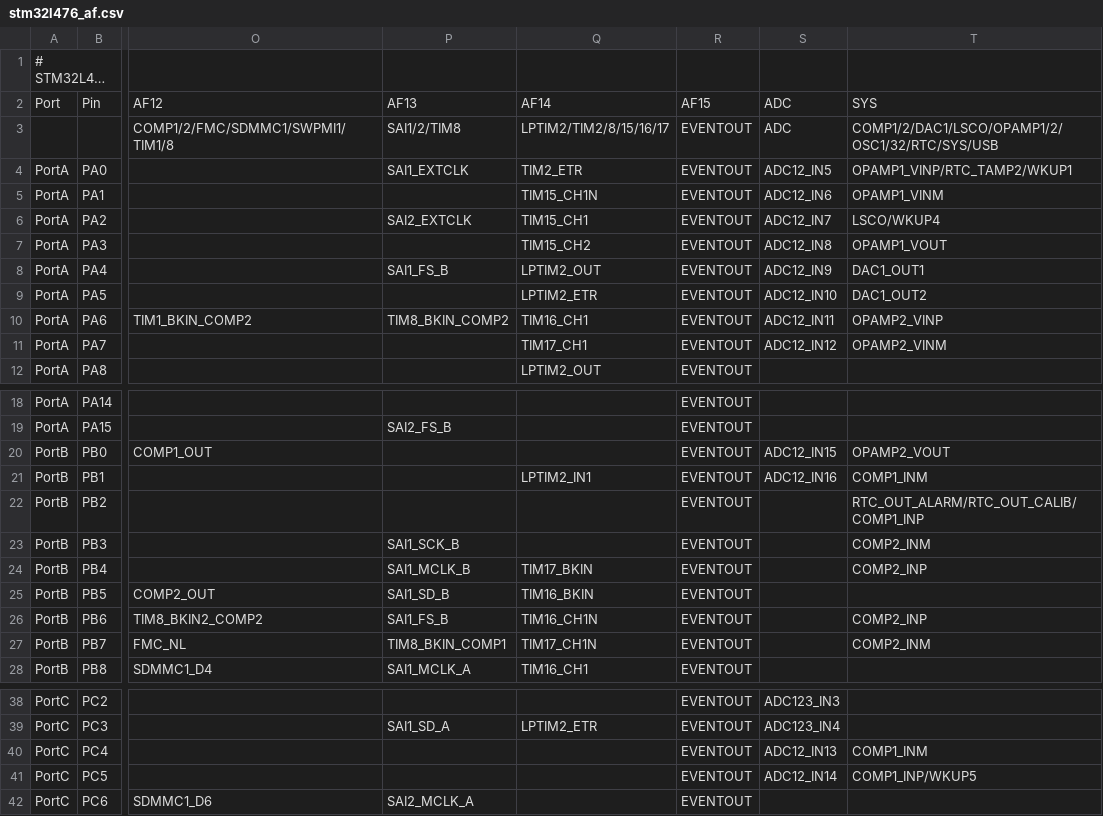
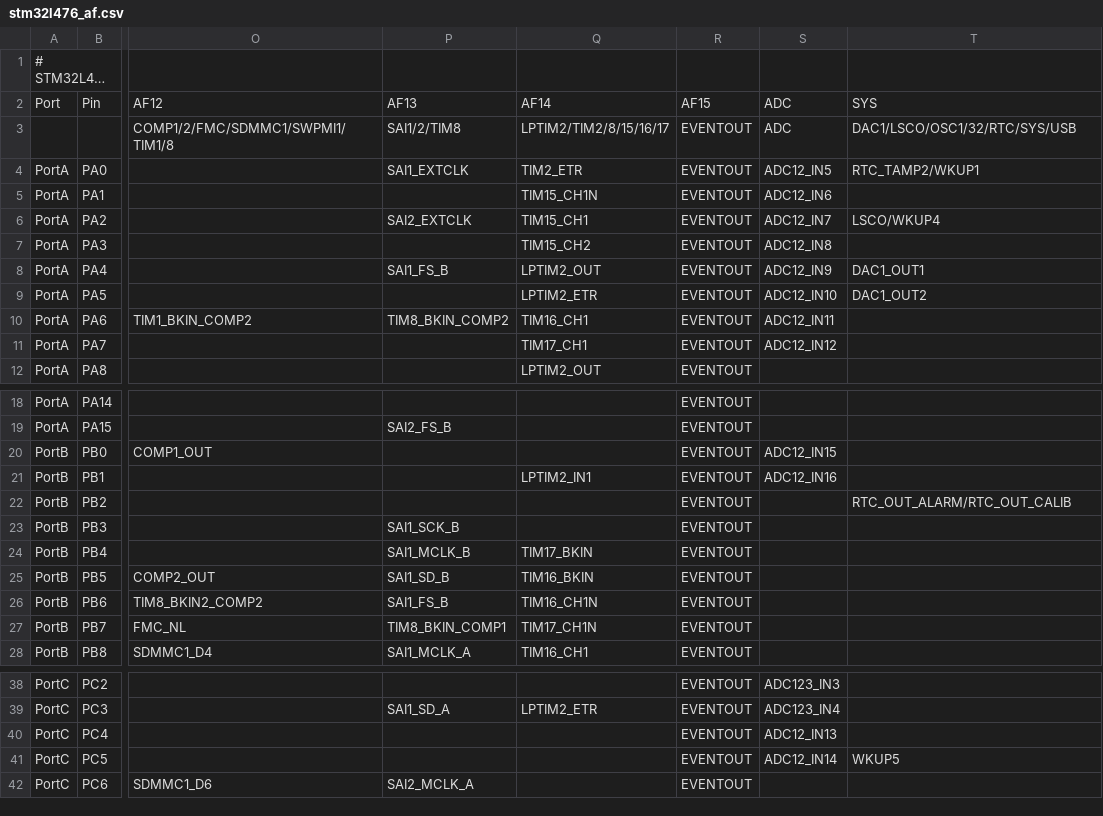
Before and after one commit to andrewleech/micropython, a CSV file: ports/stm32/boards/stm32l476_af.csv, drawn as a sheet; only a part is shown, gaps mark what is left out; long unchanged cells end in …; the diff names each change by its address in the sheet, - before the commit and + after, or states it on an @@ line.

```diff
--- a/ports/stm32/boards/stm32l476_af.csv
+++ b/ports/stm32/boards/stm32l476_af.csv
-T3: COMP1/2/DAC1/LSCO/OPAMP1/2/OSC1/32/RTC/SYS/USB
+T3: DAC1/LSCO/OSC1/32/RTC/SYS/USB
-T4: OPAMP1_VINP/RTC_TAMP2/WKUP1
+T4: RTC_TAMP2/WKUP1
-T5: OPAMP1_VINM
+T5: (empty)
-T7: OPAMP1_VOUT
+T7: (empty)
-T10: OPAMP2_VINP
+T10: (empty)
-T11: OPAMP2_VINM
+T11: (empty)
-T20: OPAMP2_VOUT
+T20: (empty)
-T21: COMP1_INM
+T21: (empty)
-T22: RTC_OUT_ALARM/RTC_OUT_CALIB/COMP1_INP
+T22: RTC_OUT_ALARM/RTC_OUT_CALIB
-T23: COMP2_INM
+T23: (empty)
-T24: COMP2_INP
+T24: (empty)
-T26: COMP2_INP
+T26: (empty)
-T27: COMP2_INM
+T27: (empty)
-T40: COMP1_INM
+T40: (empty)
-T41: COMP1_INP/WKUP5
+T41: WKUP5
```
Also changed, not shown: ports/stm32/boards/stm32g0b1_af.csv, ports/stm32/boards/stm32l432_af.csv, 13 other files.
